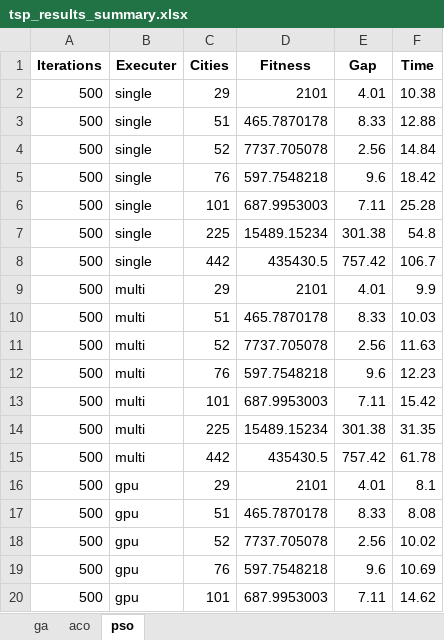
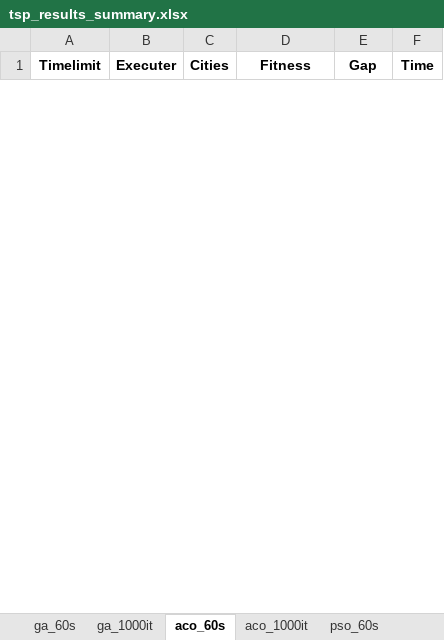
Before and after one commit to IsaaHack/TFG, an Excel workbook: results/tsp_results_summary.xlsx, sheet aco_60s, drawn as a sheet; only a part is shown; values as stored, in another font and other column widths than the file's, no borders; removed rows and columns are numbered as before the commit, all else as after; the diff covers the shown part only; the diff names each change by its address in the sheet, - before the commit and + after, or states it on an @@ line.

Commit message:
Actualizar argumentos de línea de comandos en clas.py para incluir el tamaño del conjunto de datos y ajustar el análisis de resultados en main.py para filtrar por Timelimit y Iterations; generar un archivo Excel con múltiples hojas para los resultados.

```diff
--- a/results/tsp_results_summary.xlsx (sheet aco_60s)
+++ b/results/tsp_results_summary.xlsx (sheet aco_60s)
-sheet tab: ga
+sheet tab: ga_60s
-sheet tab: aco
+sheet tab: ga_1000it
-sheet tab: pso
+sheet tab: aco_60s
+sheet tab: aco_1000it
+sheet tab: pso_60s
-A1: Iterations
+A1: Timelimit
-row 2: 500 | single | 29 | 2101 | 4.01 | 10.38
-row 3: 500 | single | 51 | 465.7870178 | 8.33 | 12.88
-row 4: 500 | single | 52 | 7737.705078 | 2.56 | 14.84
-row 5: 500 | single | 76 | 597.7548218 | 9.6 | 18.42
-row 6: 500 | single | 101 | 687.9953003 | 7.11 | 25.28
-row 7: 500 | single | 225 | 15489.15234 | 301.38 | 54.8
-row 8: 500 | single | 442 | 435430.5 | 757.42 | 106.7
-row 9: 500 | multi | 29 | 2101 | 4.01 | 9.9
-row 10: 500 | multi | 51 | 465.7870178 | 8.33 | 10.03
-row 11: 500 | multi | 52 | 7737.705078 | 2.56 | 11.63
-row 12: 500 | multi | 76 | 597.7548218 | 9.6 | 12.23
-row 13: 500 | multi | 101 | 687.9953003 | 7.11 | 15.42
-row 14: 500 | multi | 225 | 15489.15234 | 301.38 | 31.35
-row 15: 500 | multi | 442 | 435430.5 | 757.42 | 61.78
-row 16: 500 | gpu | 29 | 2101 | 4.01 | 8.1
-row 17: 500 | gpu | 51 | 465.7870178 | 8.33 | 8.08
-row 18: 500 | gpu | 52 | 7737.705078 | 2.56 | 10.02
-row 19: 500 | gpu | 76 | 597.7548218 | 9.6 | 10.69
-row 20: 500 | gpu | 101 | 687.9953003 | 7.11 | 14.62
```
Also changed, not shown: 28 added rows and 37 removed rows elsewhere in this sheet, sheet ga_60s, sheet ga_1000it, other sheet tabs, 2 other files.
